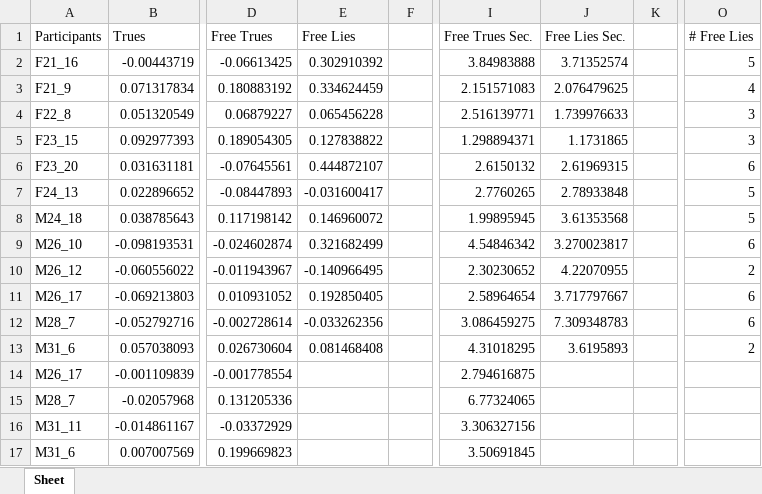
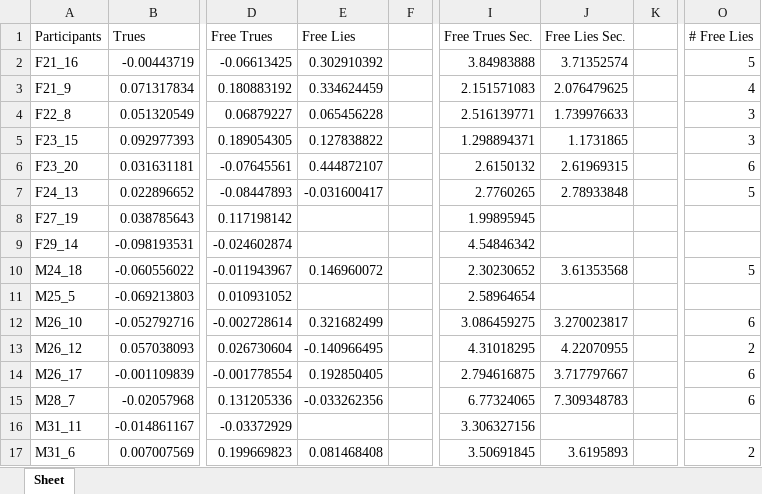
Before and after one commit to EhteshamSajed/LieDetectionDataAnalysis, an Excel workbook: ExcelExport/AllAverage_NoFeedback.xlsx, sheet Sheet, drawn as a sheet; only a part is shown, gaps mark what is left out; values as stored, in another font and other column widths than the file's, no borders; the diff names each change by its address in the sheet, - before the commit and + after, or states it on an @@ line.

Commit message:
corrected index problem with excel

```diff
--- a/ExcelExport/AllAverage_NoFeedback.xlsx (sheet Sheet)
+++ b/ExcelExport/AllAverage_NoFeedback.xlsx (sheet Sheet)
-A8 (Participants): M24_18
+A8 (Participants): F27_19
-E8 (Free Lies): 0.146960072
+E8 (Free Lies): (empty)
-J8 (Free Lies Sec.): 3.61353568
+J8 (Free Lies Sec.): (empty)
-O8 (# Free Lies): 5
+O8 (# Free Lies): (empty)
-A9 (Participants): M26_10
+A9 (Participants): F29_14
-E9 (Free Lies): 0.321682499
+E9 (Free Lies): (empty)
-J9 (Free Lies Sec.): 3.270023817
+J9 (Free Lies Sec.): (empty)
-O9 (# Free Lies): 6
+O9 (# Free Lies): (empty)
-A10 (Participants): M26_12
+A10 (Participants): M24_18
-E10 (Free Lies): -0.140966495
+E10 (Free Lies): 0.146960072
-J10 (Free Lies Sec.): 4.22070955
+J10 (Free Lies Sec.): 3.61353568
-O10 (# Free Lies): 2
+O10 (# Free Lies): 5
-A11 (Participants): M26_17
+A11 (Participants): M25_5
-E11 (Free Lies): 0.192850405
+E11 (Free Lies): (empty)
-J11 (Free Lies Sec.): 3.717797667
+J11 (Free Lies Sec.): (empty)
-O11 (# Free Lies): 6
+O11 (# Free Lies): (empty)
-A12 (Participants): M28_7
+A12 (Participants): M26_10
-E12 (Free Lies): -0.033262356
+E12 (Free Lies): 0.321682499
-J12 (Free Lies Sec.): 7.309348783
+J12 (Free Lies Sec.): 3.270023817
-A13 (Participants): M31_6
+A13 (Participants): M26_12
-E13 (Free Lies): 0.081468408
+E13 (Free Lies): -0.140966495
-J13 (Free Lies Sec.): 3.6195893
+J13 (Free Lies Sec.): 4.22070955
-E14 (Free Lies): (empty)
+E14 (Free Lies): 0.192850405
-J14 (Free Lies Sec.): (empty)
+J14 (Free Lies Sec.): 3.717797667
-O14:O15 (# Free Lies): (empty)
+O14:O15 (# Free Lies): 6
-E15 (Free Lies): (empty)
+E15 (Free Lies): -0.033262356
-J15 (Free Lies Sec.): (empty)
+J15 (Free Lies Sec.): 7.309348783
-E17 (Free Lies): (empty)
+E17 (Free Lies): 0.081468408
-J17 (Free Lies Sec.): (empty)
+J17 (Free Lies Sec.): 3.6195893
-O17 (# Free Lies): (empty)
+O17 (# Free Lies): 2
```
Also changed, not shown: ExcelExport/AllAverage_Feedback.xlsx, 1 other file.
